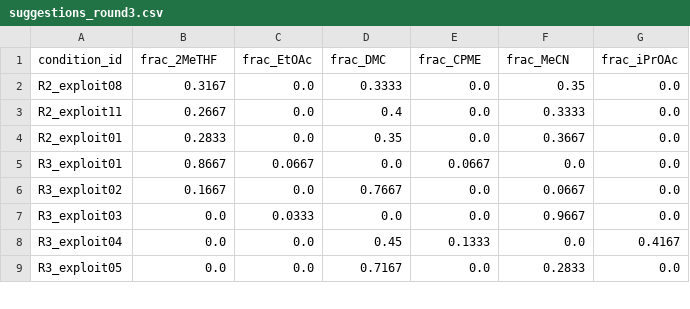
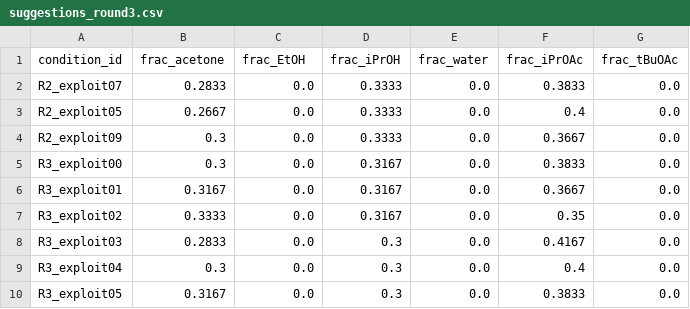
Before and after one commit to zahmiriajoh/SwissSigma-SDLhack, a CSV file: SDL_BO/examples/suggestions_round3.csv, drawn as a sheet; only a part is shown; the diff covers the shown part only.

```diff
--- a/SDL_BO/examples/suggestions_round3.csv
+++ b/SDL_BO/examples/suggestions_round3.csv
@@ -1,9 +1,10 @@
-condition_id,frac_2MeTHF,frac_EtOAc,frac_DMC,frac_CPME,frac_MeCN,frac_iPrOAc
-R2_exploit08,0.3167,0.0,0.3333,0.0,0.35,0.0
-R2_exploit11,0.2667,0.0,0.4,0.0,0.3333,0.0
-R2_exploit01,0.2833,0.0,0.35,0.0,0.3667,0.0
-R3_exploit01,0.8667,0.0667,0.0,0.0667,0.0,0.0
-R3_exploit02,0.1667,0.0,0.7667,0.0,0.0667,0.0
-R3_exploit03,0.0,0.0333,0.0,0.0,0.9667,0.0
-R3_exploit04,0.0,0.0,0.45,0.1333,0.0,0.4167
-R3_exploit05,0.0,0.0,0.7167,0.0,0.2833,0.0
+condition_id,frac_acetone,frac_EtOH,frac_iPrOH,frac_water,frac_iPrOAc,frac_tBuOAc
+R2_exploit07,0.2833,0.0,0.3333,0.0,0.3833,0.0
+R2_exploit05,0.2667,0.0,0.3333,0.0,0.4,0.0
+R2_exploit09,0.3,0.0,0.3333,0.0,0.3667,0.0
+R3_exploit00,0.3,0.0,0.3167,0.0,0.3833,0.0
+R3_exploit01,0.3167,0.0,0.3167,0.0,0.3667,0.0
+R3_exploit02,0.3333,0.0,0.3167,0.0,0.35,0.0
+R3_exploit03,0.2833,0.0,0.3,0.0,0.4167,0.0
+R3_exploit04,0.3,0.0,0.3,0.0,0.4,0.0
+R3_exploit05,0.3167,0.0,0.3,0.0,0.3833,0.0
```
Also changed, not shown: 1 added row, 2 removed rows and 56 edited cells elsewhere in this file, SDL_BO/examples/bo_dataset.csv, SDL_BO/examples/bo_dataset_shared.csv, 6 other files.
